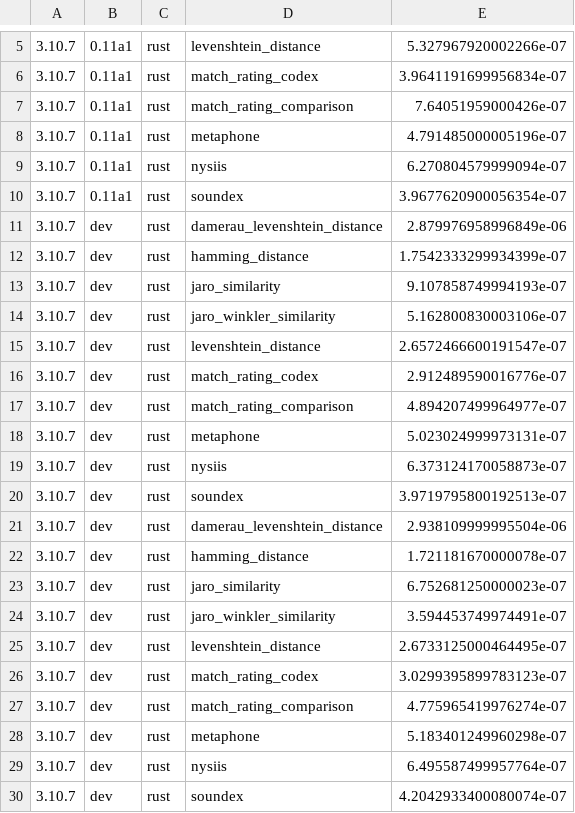
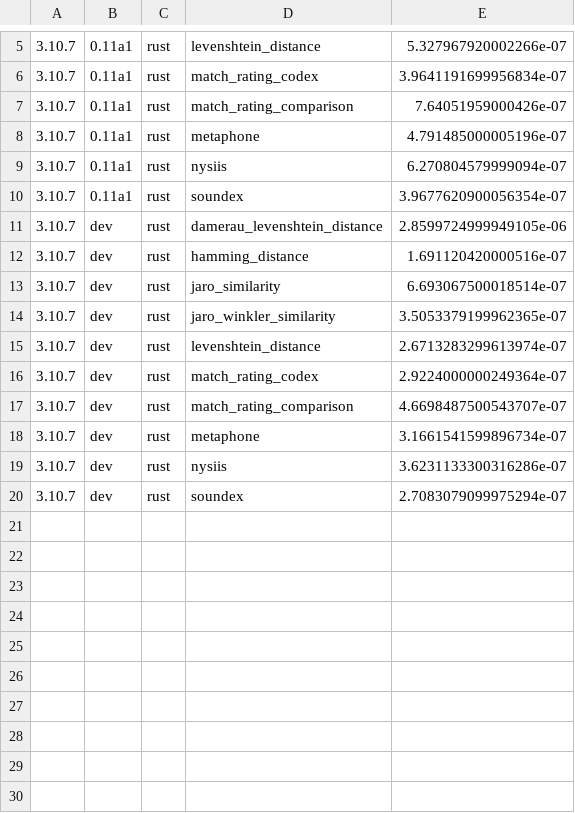
Before and after one commit to jamesturk/jellyfish, a CSV file: benchmarks/timedruns-new.csv, drawn as a sheet; only a part is shown, gaps mark what is left out.

```diff
--- a/benchmarks/timedruns-new.csv
+++ b/benchmarks/timedruns-new.csv
@@ -10,21 +10,11 @@
 3.10.7,0.11a1,rust,soundex,3.9677620900056354e-07
-3.10.7,dev,rust,damerau_levenshtein_distance,2.879976958996849e-06
-3.10.7,dev,rust,hamming_distance,1.7542333299934399e-07
-3.10.7,dev,rust,jaro_similarity,9.107858749994193e-07
-3.10.7,dev,rust,jaro_winkler_similarity,5.162800830003106e-07
-3.10.7,dev,rust,levenshtein_distance,2.6572466600191547e-07
-3.10.7,dev,rust,match_rating_codex,2.912489590016776e-07
-3.10.7,dev,rust,match_rating_comparison,4.894207499964977e-07
-3.10.7,dev,rust,metaphone,5.023024999973131e-07
-3.10.7,dev,rust,nysiis,6.373124170058873e-07
-3.10.7,dev,rust,soundex,3.9719795800192513e-07
-3.10.7,dev,rust,damerau_levenshtein_distance,2.938109999995504e-06
-3.10.7,dev,rust,hamming_distance,1.721181670000078e-07
-3.10.7,dev,rust,jaro_similarity,6.752681250000023e-07
-3.10.7,dev,rust,jaro_winkler_similarity,3.594453749974491e-07
-3.10.7,dev,rust,levenshtein_distance,2.6733125000464495e-07
-3.10.7,dev,rust,match_rating_codex,3.0299395899783123e-07
-3.10.7,dev,rust,match_rating_comparison,4.775965419976274e-07
-3.10.7,dev,rust,metaphone,5.183401249960298e-07
-3.10.7,dev,rust,nysiis,6.495587499957764e-07
-3.10.7,dev,rust,soundex,4.2042933400080074e-07
+3.10.7,dev,rust,damerau_levenshtein_distance,2.8599724999949105e-06
+3.10.7,dev,rust,hamming_distance,1.691120420000516e-07
+3.10.7,dev,rust,jaro_similarity,6.693067500018514e-07
+3.10.7,dev,rust,jaro_winkler_similarity,3.5053379199962365e-07
+3.10.7,dev,rust,levenshtein_distance,2.6713283299613974e-07
+3.10.7,dev,rust,match_rating_codex,2.9224000000249364e-07
+3.10.7,dev,rust,match_rating_comparison,4.6698487500543707e-07
+3.10.7,dev,rust,metaphone,3.1661541599896734e-07
+3.10.7,dev,rust,nysiis,3.6231133300316286e-07
+3.10.7,dev,rust,soundex,2.7083079099975294e-07
```
Also changed, not shown: 4 other files.
